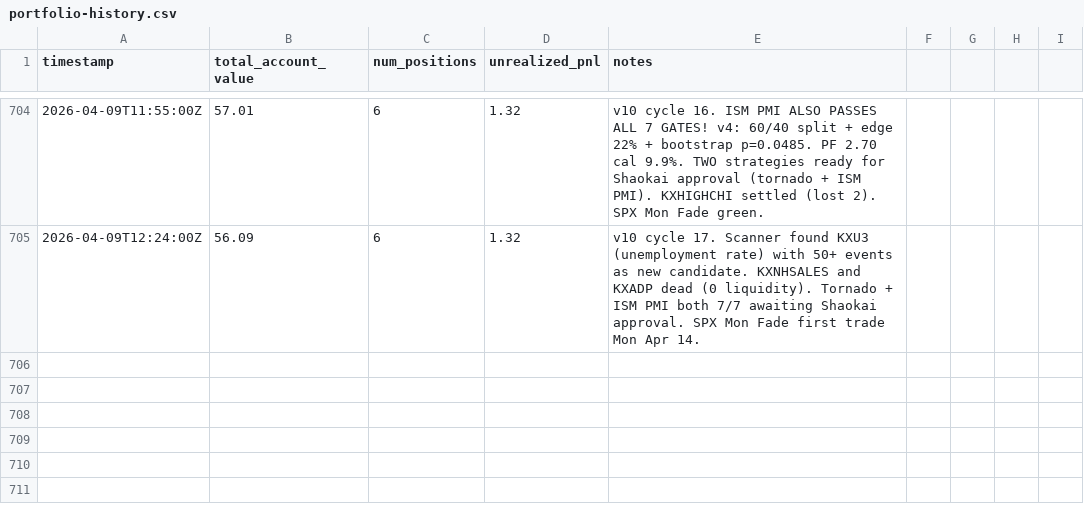
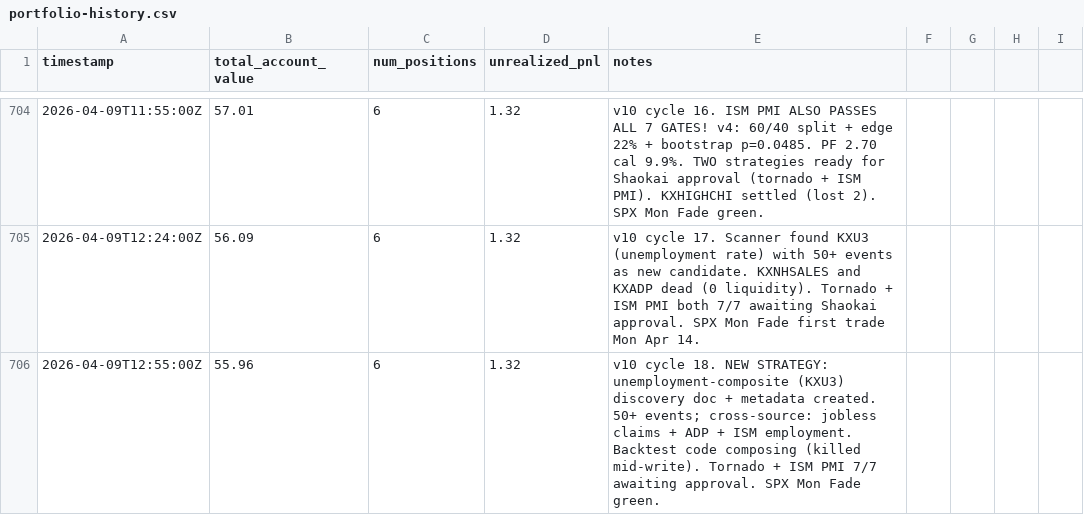
Before and after one commit to lsk567/omar-data, a CSV file: kalshi/quant/portfolio-history.csv, drawn as a sheet; only a part is shown, gaps mark what is left out; the diff names each change by its address in the sheet, - before the commit and + after, or states it on an @@ line.

Commit message:
Update quant portfolio data

```diff
--- a/kalshi/quant/portfolio-history.csv
+++ b/kalshi/quant/portfolio-history.csv
+row 706: 2026-04-09T12:55:00Z | 55.96 | 6 | 1.32 | v10 cycle 18. NEW STRATEGY: unemployment-composite (KXU3) discovery doc + metadata created. 50+ events; cross-source: jobless claims + ADP + ISM employment. Backtest code composing (killed mid-write). Tornado + ISM PMI 7/7 awaiting approval. SPX Mon Fade green.
```
